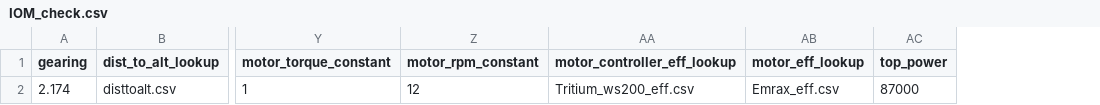
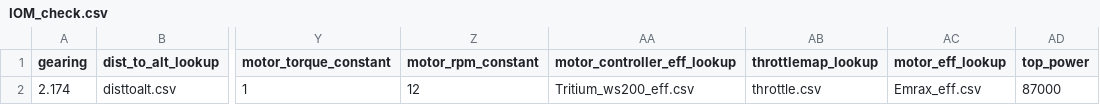
Before and after one commit to polbrod/Simba, a CSV file: Deployment Package/test_in/Project Template/IOM_check.csv, drawn as a sheet; only a part is shown, gaps mark what is left out; the diff names each change by its address in the sheet, - before the commit and + after, or states it on an @@ line.

Commit message:
Automation updated to include throttle map lookup

```diff
--- a/Deployment Package/test_in/Project Template/IOM_check.csv
+++ b/Deployment Package/test_in/Project Template/IOM_check.csv
+column AB (throttlemap_lookup), row 2: throttle.csv
```
Also changed, not shown: Deployment Package/test_in/Project Template/TestTemplate.csv, 6 other files.
